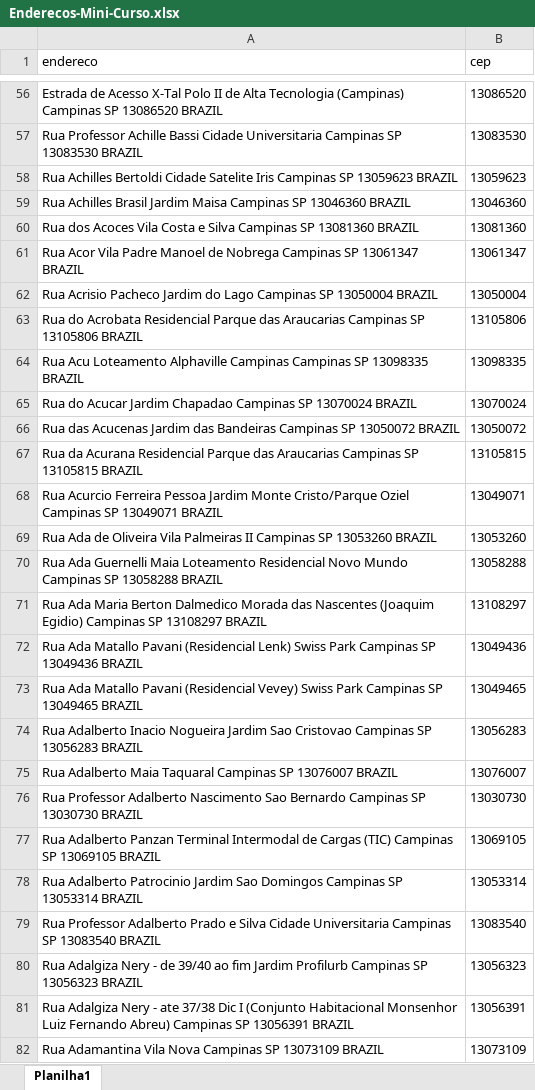
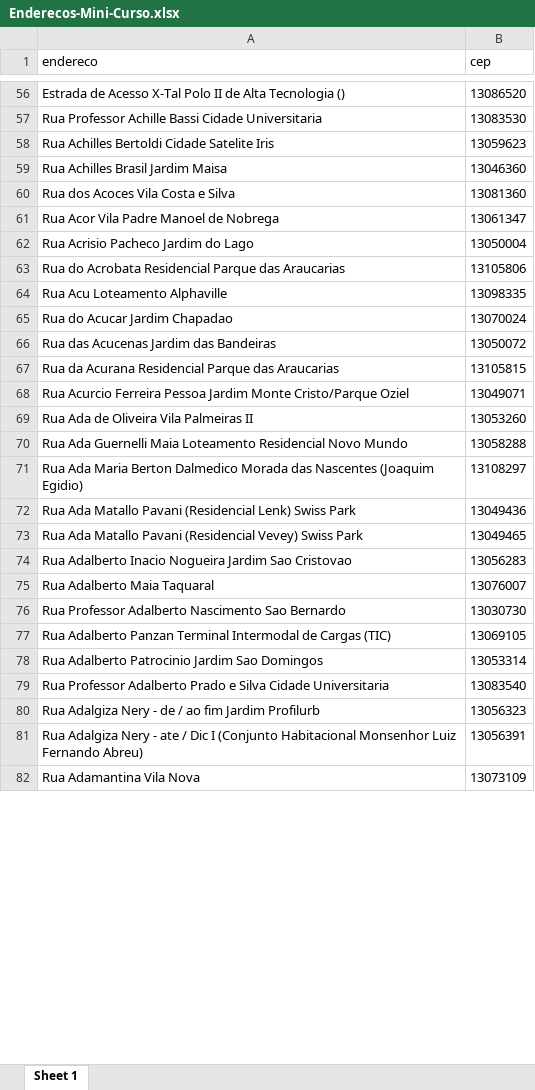
Before and after one commit to PedroTL/geocoding-mini-curso-r, an Excel workbook: Bancos de Dados/Enderecos-Mini-Curso.xlsx, sheet Sheet 1, drawn as a sheet; only a part is shown, gaps mark what is left out; values as stored, in another font and other column widths than the file's, no borders; the diff covers the shown part only; the diff names each change by its address in the sheet, - before the commit and + after, or states it on an @@ line.

```diff
--- a/Bancos de Dados/Enderecos-Mini-Curso.xlsx (sheet Sheet 1)
+++ b/Bancos de Dados/Enderecos-Mini-Curso.xlsx (sheet Sheet 1)
-sheet tab: Planilha1
+sheet tab: Sheet 1
-A56 (endereco): …Alta Tecnologia (Campinas) Campinas SP 13086520 BRAZIL
+A56 (endereco): …Alta Tecnologia ()
-A57 (endereco): …Cidade Universitaria Campinas SP 13083530 BRAZIL
+A57 (endereco): …Cidade Universitaria
-A58 (endereco): …Satelite Iris Campinas SP 13059623 BRAZIL
+A58 (endereco): …Satelite Iris
-A59 (endereco): …Jardim Maisa Campinas SP 13046360 BRAZIL
+A59 (endereco): …Jardim Maisa
-A60 (endereco): …e Silva Campinas SP 13081360 BRAZIL
+A60 (endereco): …e Silva
-A61 (endereco): …de Nobrega Campinas SP 13061347 BRAZIL
+A61 (endereco): …de Nobrega
-A62 (endereco): …do Lago Campinas SP 13050004 BRAZIL
+A62 (endereco): …do Lago
-A63 (endereco): …das Araucarias Campinas SP 13105806 BRAZIL
+A63 (endereco): …das Araucarias
-A64 (endereco): …Loteamento Alphaville Campinas Campinas SP 13098335 BRAZIL
+A64 (endereco): …Loteamento Alphaville
-A65 (endereco): Rua do Acucar Jardim Chapadao Campinas SP 13070024 BRAZIL
+A65 (endereco): Rua do Acucar Jardim Chapadao
-A66 (endereco): …das Bandeiras Campinas SP 13050072 BRAZIL
+A66 (endereco): …das Bandeiras
-A67 (endereco): …das Araucarias Campinas SP 13105815 BRAZIL
+A67 (endereco): …das Araucarias
-A68 (endereco): …Cristo/Parque Oziel Campinas SP 13049071 BRAZIL
+A68 (endereco): …Cristo/Parque Oziel
-A69 (endereco): …Palmeiras II Campinas SP 13053260 BRAZIL
+A69 (endereco): …Palmeiras II
-A70 (endereco): …Novo Mundo Campinas SP 13058288 BRAZIL
+A70 (endereco): …Novo Mundo
-A71 (endereco): …(Joaquim Egidio) Campinas SP 13108297 BRAZIL
+A71 (endereco): …(Joaquim Egidio)
-A72 (endereco): …Swiss Park Campinas SP 13049436 BRAZIL
+A72 (endereco): …Swiss Park
-A73 (endereco): …Swiss Park Campinas SP 13049465 BRAZIL
+A73 (endereco): …Swiss Park
-A74 (endereco): …Sao Cristovao Campinas SP 13056283 BRAZIL
+A74 (endereco): …Sao Cristovao
-A75 (endereco): Rua Adalberto Maia Taquaral Campinas SP 13076007 BRAZIL
+A75 (endereco): Rua Adalberto Maia Taquaral
-A76 (endereco): …Sao Bernardo Campinas SP 13030730 BRAZIL
+A76 (endereco): …Sao Bernardo
-A77 (endereco): …Cargas (TIC) Campinas SP 13069105 BRAZIL
+A77 (endereco): …Cargas (TIC)
-A78 (endereco): …Sao Domingos Campinas SP 13053314 BRAZIL
+A78 (endereco): …Sao Domingos
-A79 (endereco): …Cidade Universitaria Campinas SP 13083540 BRAZIL
+A79 (endereco): …Cidade Universitaria
-A80 (endereco): …- de 39/40 ao fim Jardim Profilurb Campinas SP 13056323 BRAZIL
+A80 (endereco): …- de / ao fim Jardim Profilurb
-A81 (endereco): …- ate 37/38 Dic I (Conjunto Habitacional Monsenhor Luiz Fernando Abreu) Campinas SP 13056391 BRAZIL
+A81 (endereco): …- ate / Dic I (Conjunto Habitacional Monsenhor Luiz Fernando Abreu)
-A82 (endereco): Rua Adamantina Vila Nova Campinas SP 13073109 BRAZIL
+A82 (endereco): Rua Adamantina Vila Nova
```
Also changed, not shown: 72 edited cells elsewhere in this sheet.
